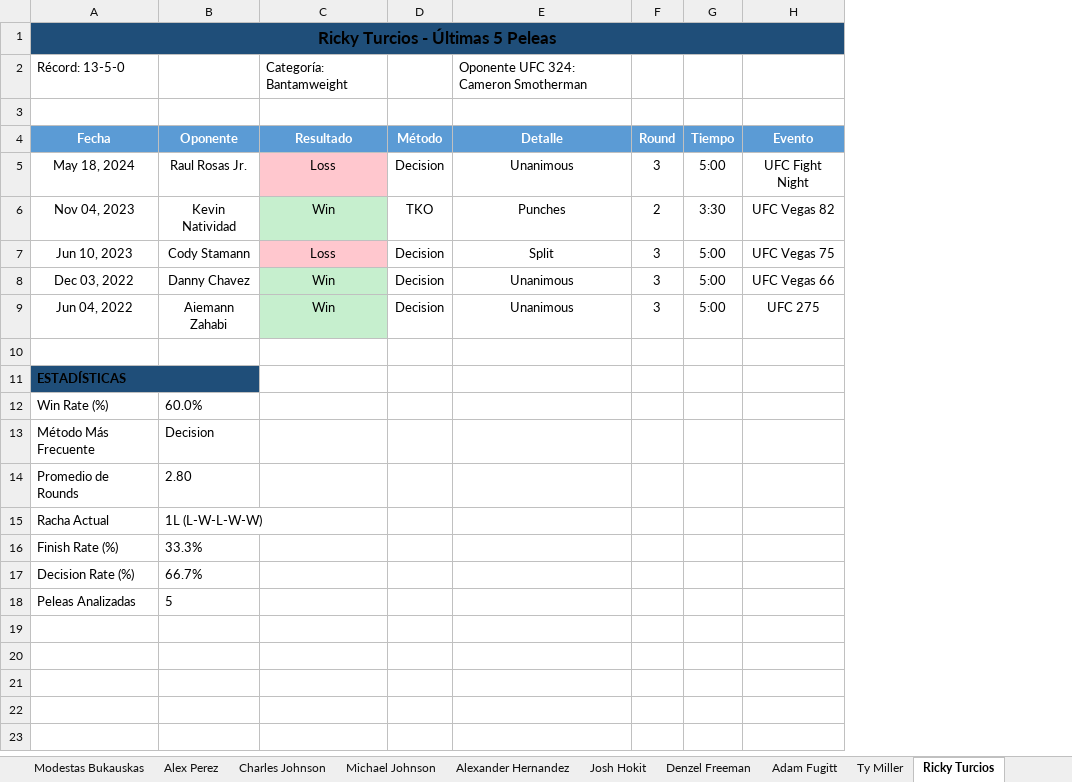
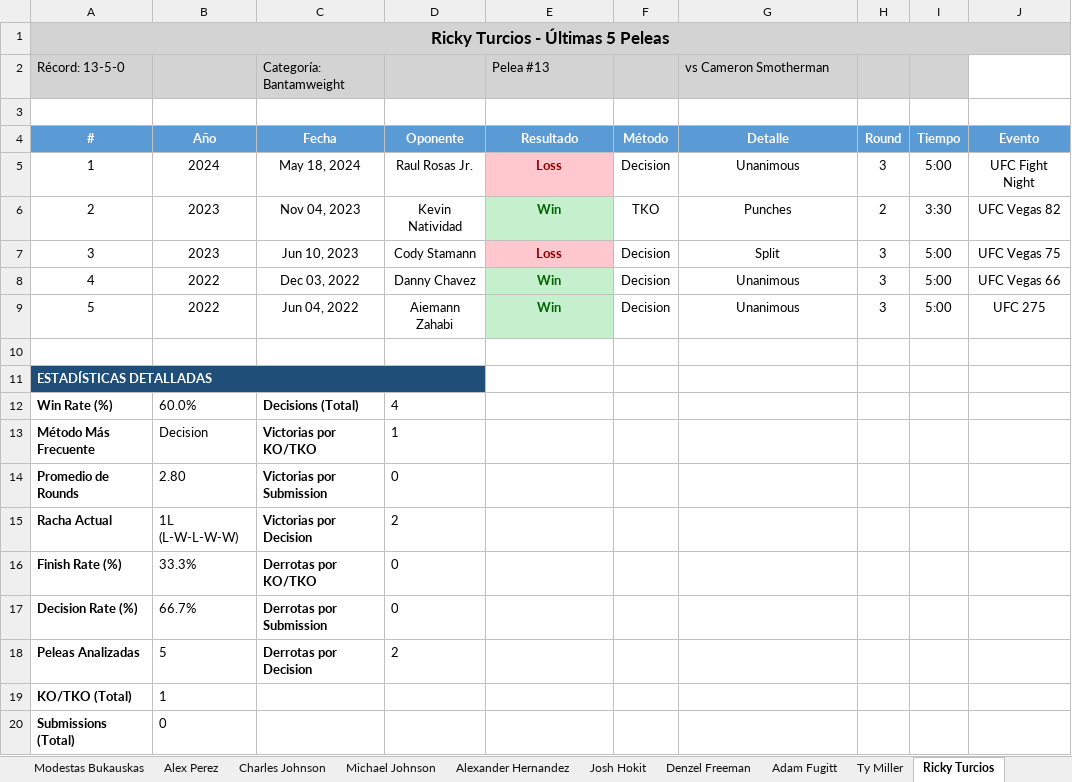
Before and after one commit to ramiro712AI/NBAscraper, an Excel workbook: UFC_324_Fighter_Analysis.xlsx, sheet Ricky Turcios, drawn as a sheet; values as stored, in another font and other column widths than the file's, no borders; removed rows and columns are numbered as before the commit, all else as after; the diff names each change by its address in the sheet, - before the commit and + after, or states it on an @@ line.

```diff
--- a/UFC_324_Fighter_Analysis.xlsx (sheet Ricky Turcios)
+++ b/UFC_324_Fighter_Analysis.xlsx (sheet Ricky Turcios)
+column A (#), row 1: Ricky Turcios - Últimas 5 Peleas; rows 5-11: 1 | 2 | 3 | 4 | 5 |  | ESTADÍSTICAS DETALLADAS; rows 19-20: KO/TKO (Total) | Submissions (Total)
+column B (Año), rows 5-9: 2024 | 2023 | 2023 | 2022 | 2022; rows 19-20: 1 | 0
-C1 (Fecha): Ricky Turcios - Últimas 5 Peleas
+C1 (Fecha): (empty)
-C1 fill: #1F4E79
+C1 fill: none
-A1:H1 merged
-row 2: Récord: 13-5-0 |  | Categoría: Bantamweight |  | Oponente UFC 324: Cameron Smotherman
+row 2: Récord: 13-5-0 |  | Categoría: Bantamweight |  | Pelea #13 |  | vs Cameron Smotherman
-E5:E9 bold: off
+E5:E9 bold: on
-E5 text colour: black
+E5 text colour: #8B0000
-E6 text colour: black
+E6 text colour: #006400
-E7 text colour: black
+E7 text colour: #8B0000
-E8:E9 text colour: black
+E8:E9 text colour: #006400
-C11 (Fecha): ESTADÍSTICAS
+C11 (Fecha): (empty)
-C11 fill: #1F4E79
+C11 fill: none
-A11:B11 merged
-row 12: Win Rate (%) | 60.0%
-row 13: Método Más Frecuente | Decision
-row 14: Promedio de Rounds | 2.80
-row 15: Racha Actual | 1L (L-W-L-W-W)
-row 16: Finish Rate (%) | 33.3%
+row 12: Win Rate (%) | 60.0% | Decisions (Total) | 4
+row 13: Método Más Frecuente | Decision | Victorias por KO/TKO | 1
+row 14: Promedio de Rounds | 2.80 | Victorias por Submission | 0
+row 15: Racha Actual | 1L (L-W-L-W-W) | Victorias por Decision | 2
+row 16: Finish Rate (%) | 33.3% | Derrotas por KO/TKO | 0
+row 17: Decision Rate (%) | 66.7% | Derrotas por Submission | 0
+row 18: Peleas Analizadas | 5 | Derrotas por Decision | 2
-C19 (Fecha): Decision Rate (%)
+C19 (Fecha): (empty)
-D19 (Oponente): 66.7%
+D19 (Oponente): (empty)
-C20 (Fecha): Peleas Analizadas
+C20 (Fecha): (empty)
-D20 (Oponente): 5
+D20 (Oponente): (empty)
```
Also changed, not shown: sheet PELEAS UFC 324, sheet Song Yadong, sheet Deiveson Figueiredo, sheet Adam Fugitt, sheet Alexander Hernandez, sheet Derrick Lewis, 20 more sheets, other sheet tabs, 2 other files.
